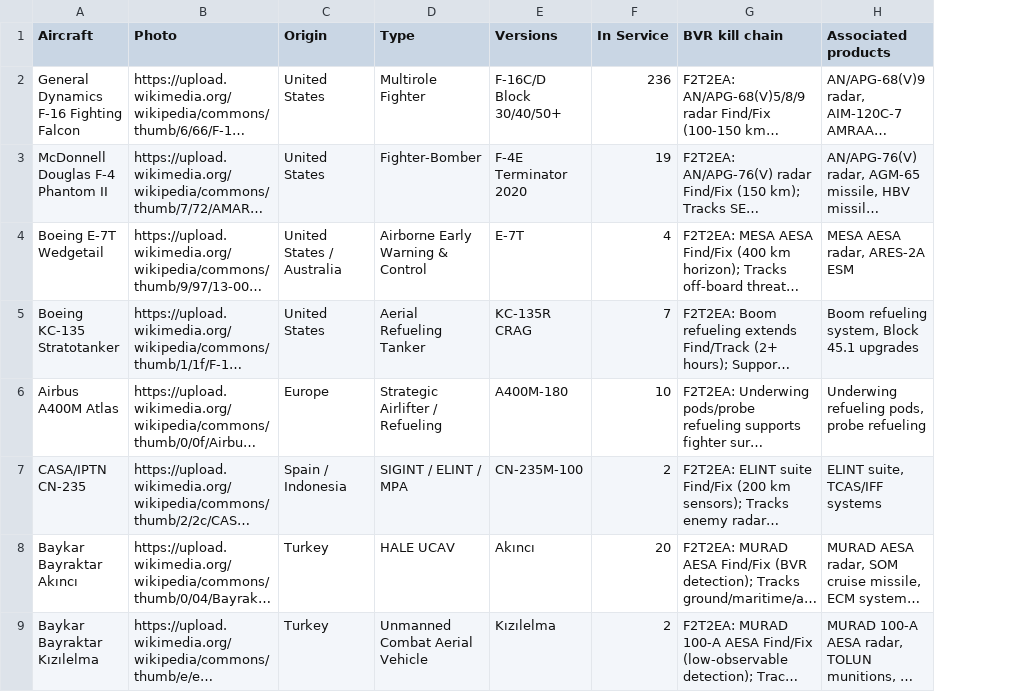
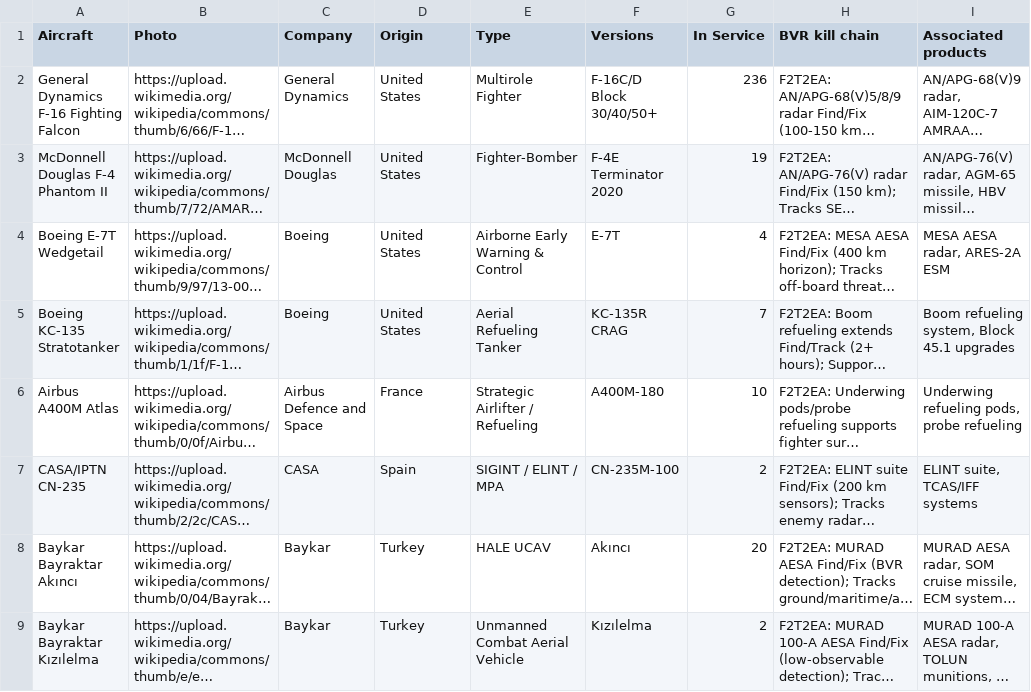
Before and after one commit to ayeeff/aircombat, a CSV file: data/tuk.csv, drawn as a sheet; long unchanged cells end in …; addresses are those after the commit; the diff names each change by its address in the sheet, - before the commit and + after, or states it on an @@ line.

Commit message:
Update tuk.csv

```diff
--- a/data/tuk.csv
+++ b/data/tuk.csv
+column C (Company), rows 2-9: General Dynamics | McDonnell Douglas | Boeing | Boeing | Airbus Defence and Space | CASA | Baykar | Baykar
-D4 (Origin): United States / Australia
+D4 (Origin): United States
-D6 (Origin): Europe
+D6 (Origin): France
-D7 (Origin): Spain / Indonesia
+D7 (Origin): Spain
```
